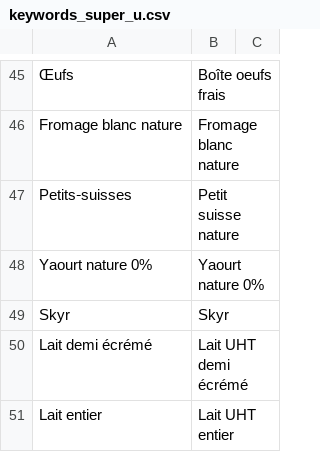
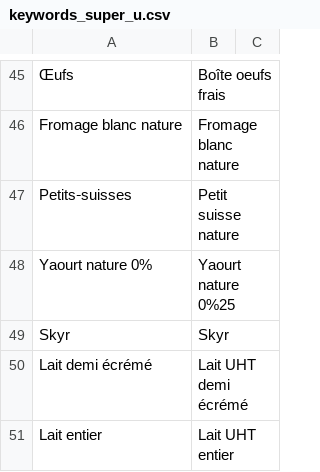
Before and after one commit to dataforgoodfr/offseason-proteines-resilientes, a CSV file: data/keywords_super_u.csv, drawn as a sheet; only a part is shown, gaps mark what is left out.

```diff
--- a/data/keywords_super_u.csv
+++ b/data/keywords_super_u.csv
@@ -47,3 +47,3 @@ Fromage blanc nature,Fromage blanc nature
 Petits‑suisses,Petit suisse nature
-Yaourt nature 0%,Yaourt nature 0%
+Yaourt nature 0%,Yaourt nature 0%25
 Skyr,Skyr
```
Also changed, not shown: data/keywords_biocoop.csv, data/keywords_carrefour.csv, 6 other files.
